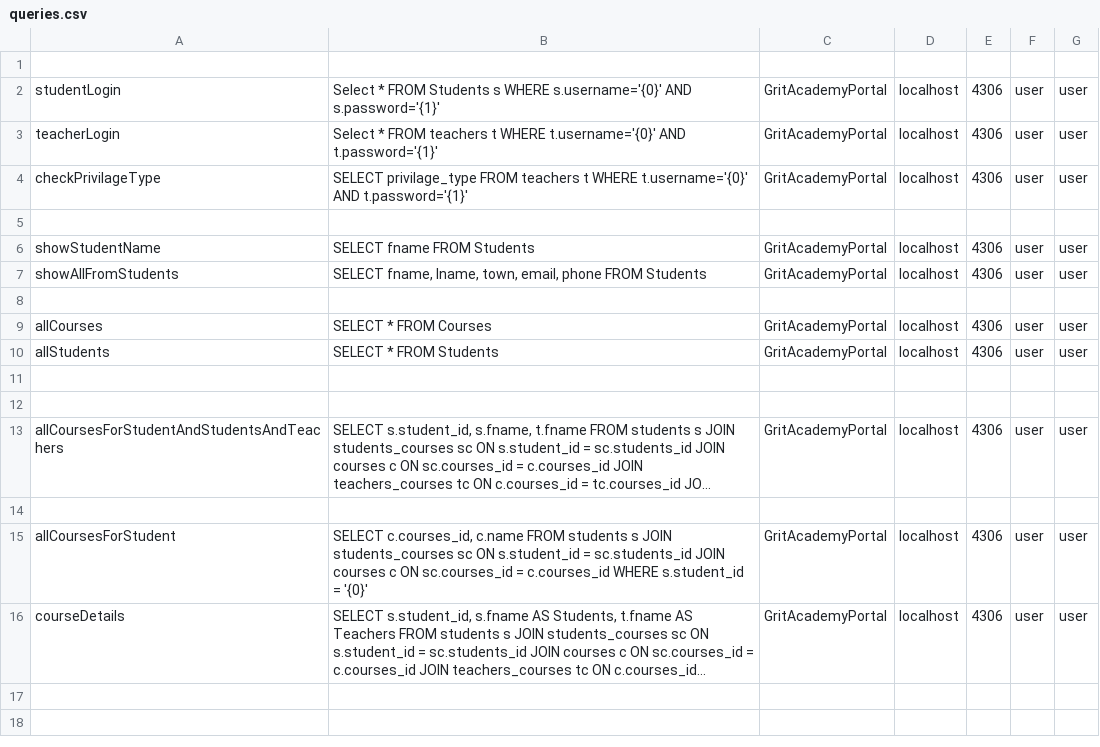
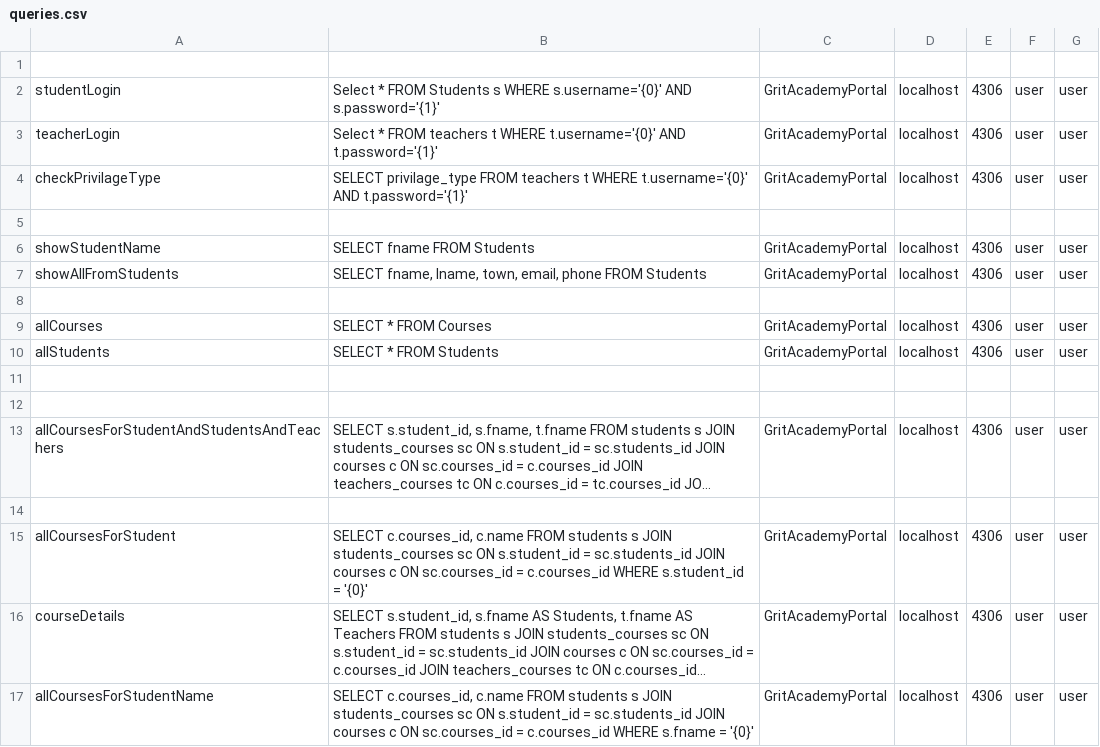
Before and after one commit to OliverkNilsson/Java23-WebDevJava-GritAcademyPortal-Aleksander-Bjelk-Oliver-Nilsson, a CSV file: slutprojekt_portal/src/main/java/org/example/slutprojekt_portal/models/queries.csv, drawn as a sheet; long unchanged cells end in …; the diff names each change by its address in the sheet, - before the commit and + after, or states it on an @@ line.

Commit message:
fixar den jävla teacher student kurs

```diff
--- a/slutprojekt_portal/src/main/java/org/example/slutprojekt_portal/models/queries.csv
+++ b/slutprojekt_portal/src/main/java/org/example/slutprojekt_portal/models/queries.csv
+row 17: allCoursesForStudentName | SELECT c.courses_id, c.name FROM students s JOIN students_courses sc ON s.student_id = sc.students_id JOIN courses c ON sc.courses_id = c.courses_id WHERE s.fname = '{0}' | GritAcademyPortal | localhost | 4306 | user | user
```
Also changed, not shown: 1 other file.
